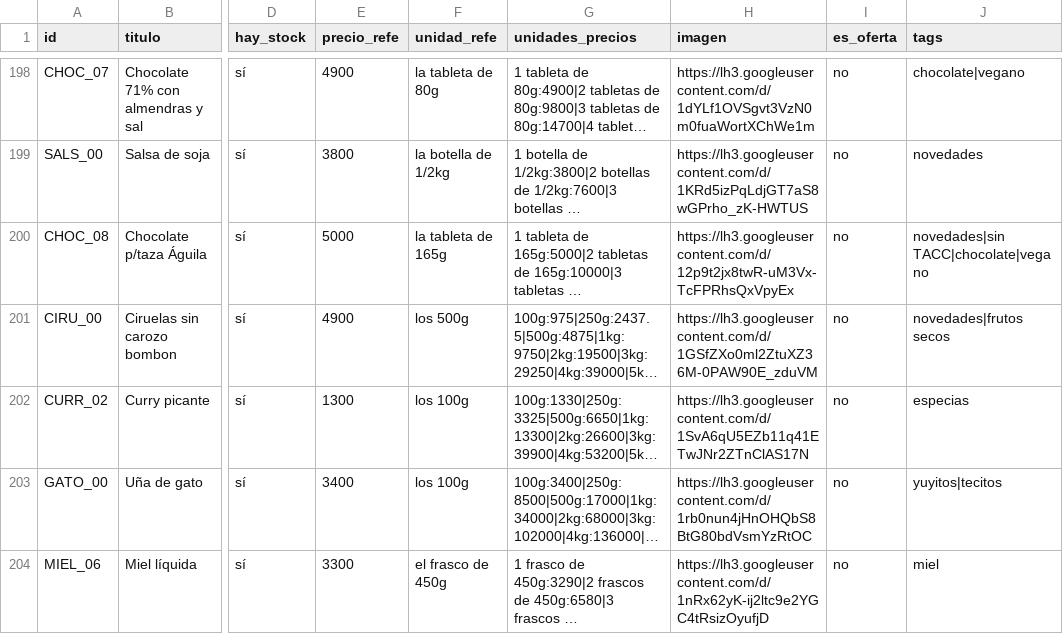
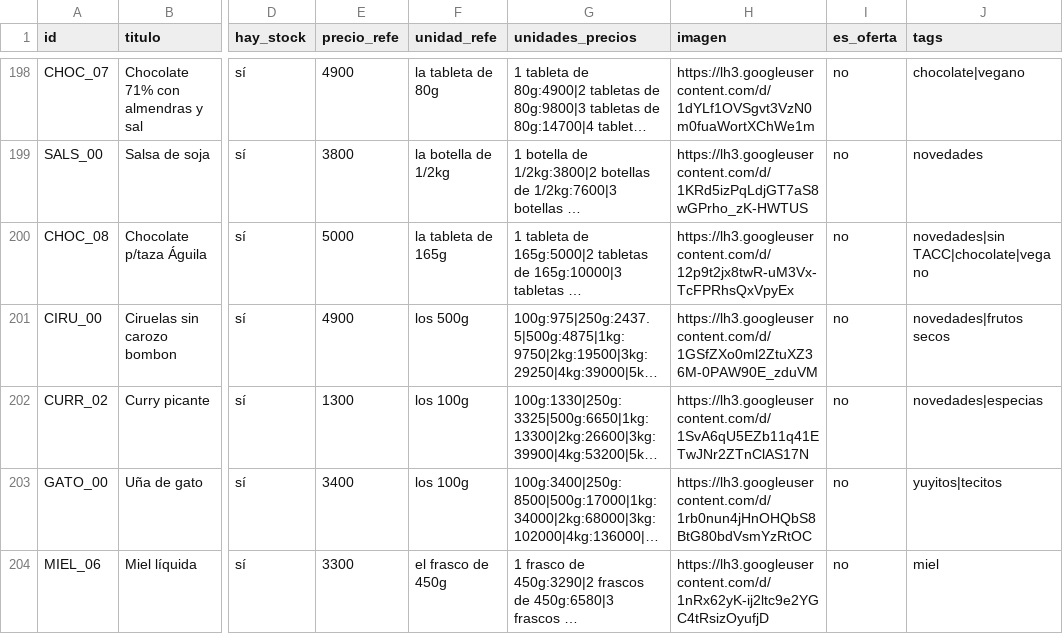
Before and after one commit to dietetica/datos, a CSV file: productos.csv, drawn as a sheet; only a part is shown, gaps mark what is left out; long unchanged cells end in …; the diff names each change by its address in the sheet, - before the commit and + after, or states it on an @@ line.

Commit message:
Actualización automática de productos

```diff
--- a/productos.csv
+++ b/productos.csv
-J202 (tags): especias
+J202 (tags): novedades|especias
```
